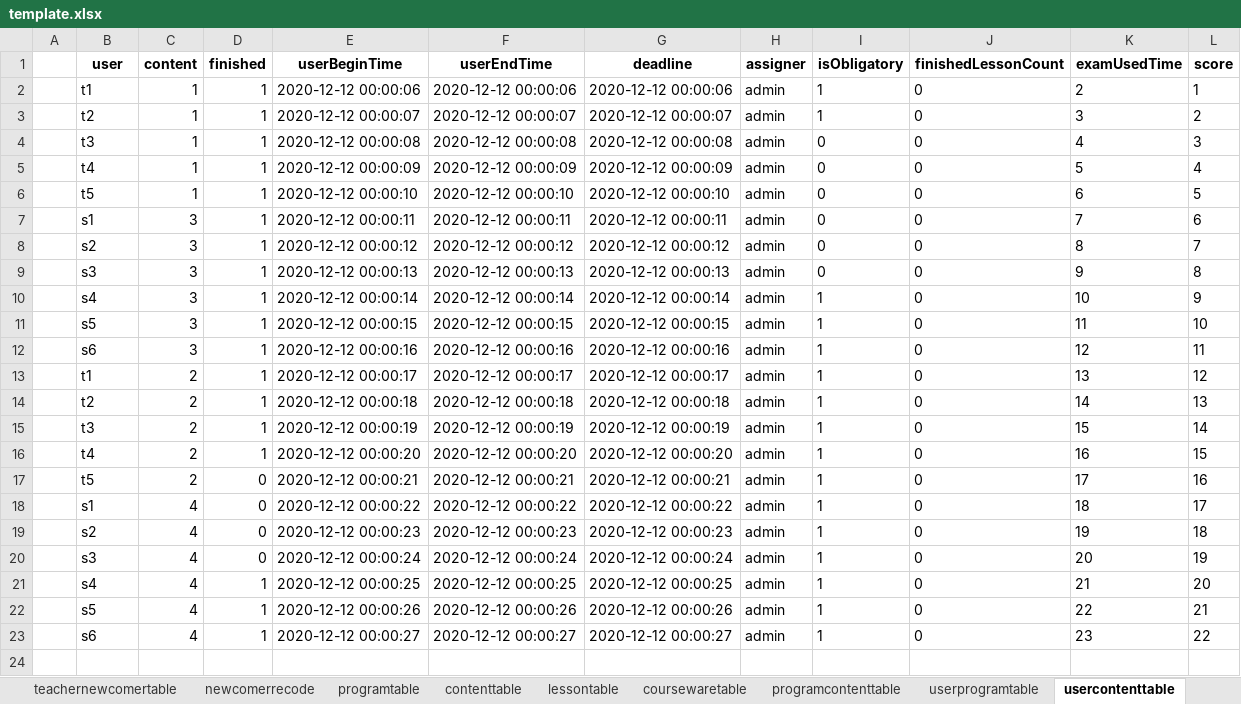
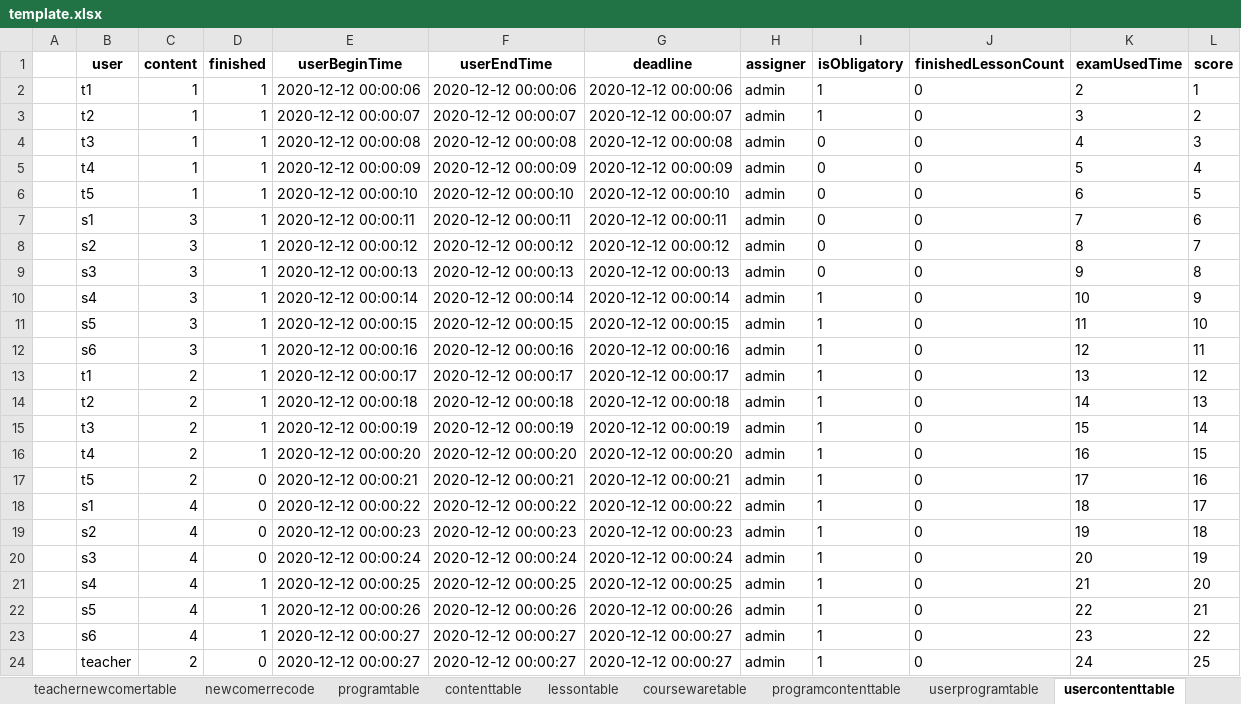
Before and after one commit to hanna0911/BootCamp, an Excel workbook: testcase/template.xlsx, sheet usercontenttable, drawn as a sheet; values as stored, in another font and other column widths than the file's, no borders; the diff names each change by its address in the sheet, - before the commit and + after, or states it on an @@ line.

Commit message:
#34 #35 Fixed unit test for starting and ending exams

```diff
--- a/testcase/template.xlsx (sheet usercontenttable)
+++ b/testcase/template.xlsx (sheet usercontenttable)
+row 24:  | teacher | 2 | 0 | 2020-12-12 00:00:27 | 2020-12-12 00:00:27 | 2020-12-12 00:00:27 | admin | 1 | 0 | 24 | 25
```
Also changed, not shown: 3 other files.
